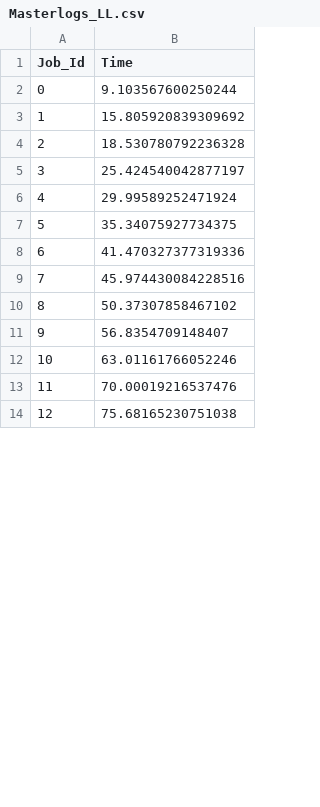
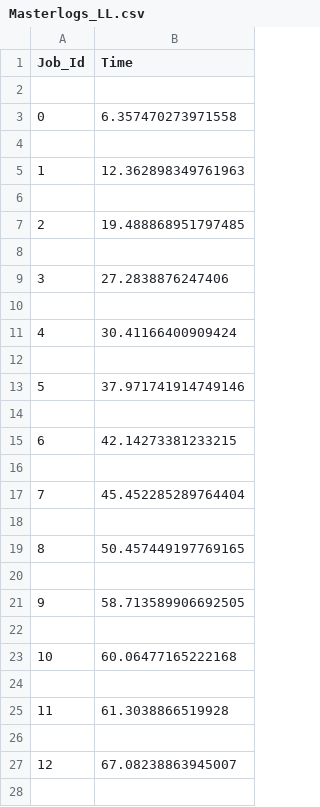
Before and after one commit to tanishqvyas/YACS, a CSV file: Masterlogs_LL.csv, drawn as a sheet; only a part is shown; the diff covers the shown part only.

```diff
--- a/Masterlogs_LL.csv
+++ b/Masterlogs_LL.csv
@@ -1,14 +1,28 @@
 Job_Id,Time
-0,9.103567600250244
-1,15.805920839309692
-2,18.530780792236328
-3,25.424540042877197
-4,29.99589252471924
-5,35.34075927734375
-6,41.470327377319336
-7,45.974430084228516
-8,50.37307858467102
-9,56.8354709148407
-10,63.01161766052246
-11,70.00019216537476
-12,75.68165230751038
+
+0,6.357470273971558
+
+1,12.362898349761963
+
+2,19.488868951797485
+
+3,27.2838876247406
+
+4,30.41166400909424
+
+5,37.971741914749146
+
+6,42.14273381233215
+
+7,45.452285289764404
+
+8,50.457449197769165
+
+9,58.713589906692505
+
+10,60.06477165222168
+
+11,61.3038866519928
+
+12,67.08238863945007
+
```
Also changed, not shown: 31 added rows and 2 edited cells elsewhere in this file, 1_log_file_rr.csv, 2_log_file_rr.csv, 10 other files.
